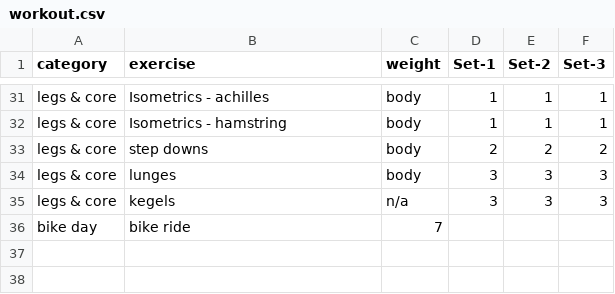
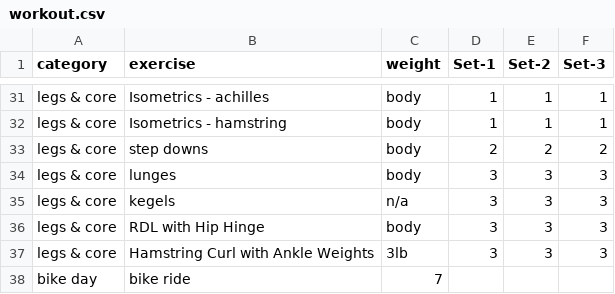
Before and after one commit to bcdatavis/fitness-tracker, a CSV file: data/workout.csv, drawn as a sheet; only a part is shown, gaps mark what is left out; the diff names each change by its address in the sheet, - before the commit and + after, or states it on an @@ line.

Commit message:
Update workout.csv

```diff
--- a/data/workout.csv
+++ b/data/workout.csv
+row 36: legs & core | RDL with Hip Hinge | body | 3 | 3 | 3
+row 37: legs & core | Hamstring Curl with Ankle Weights | 3lb | 3 | 3 | 3
```
